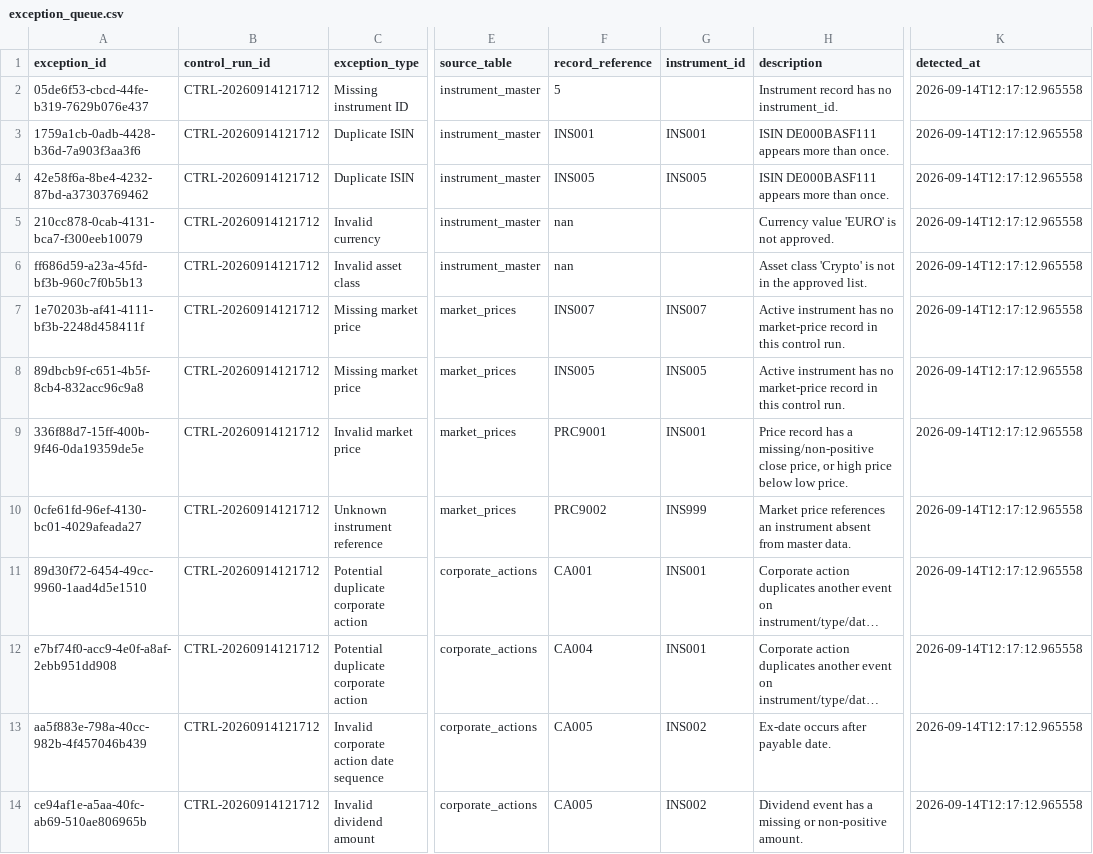
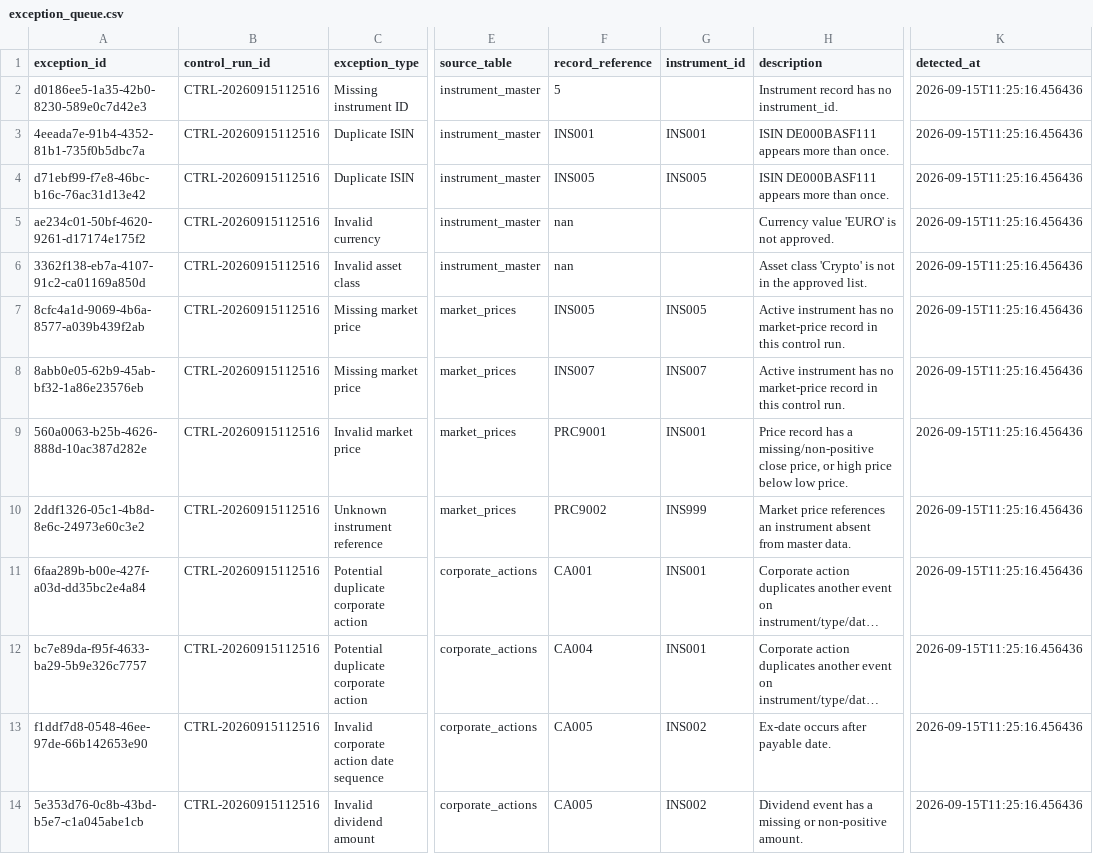
Before and after one commit to Kanss1176/trading-operations-control-room, a CSV file: data/processed/exception_queue.csv, drawn as a sheet; only a part is shown, gaps mark what is left out; long unchanged cells end in …; the diff names each change by its address in the sheet, - before the commit and + after, or states it on an @@ line.

```diff
--- a/data/processed/exception_queue.csv
+++ b/data/processed/exception_queue.csv
-A2 (exception_id): 05de6f53-cbcd-44fe-b319-7629b076e437
+A2 (exception_id): d0186ee5-1a35-42b0-8230-589e0c7d42e3
-B2:B14 (control_run_id): CTRL-20260914121712
+B2:B14 (control_run_id): CTRL-20260915112516
-K2:K14 (detected_at): 2026-09-14T12:17:12.965558
+K2:K14 (detected_at): 2026-09-15T11:25:16.456436
-A3 (exception_id): 1759a1cb-0adb-4428-b36d-7a903f3aa3f6
+A3 (exception_id): 4eeada7e-91b4-4352-81b1-735f0b5dbc7a
-A4 (exception_id): 42e58f6a-8be4-4232-87bd-a37303769462
+A4 (exception_id): d71ebf99-f7e8-46bc-b16c-76ac31d13e42
-A5 (exception_id): 210cc878-0cab-4131-bca7-f300eeb10079
+A5 (exception_id): ae234c01-50bf-4620-9261-d17174e175f2
-A6 (exception_id): ff686d59-a23a-45fd-bf3b-960c7f0b5b13
+A6 (exception_id): 3362f138-eb7a-4107-91c2-ca01169a850d
-A7 (exception_id): 1e70203b-af41-4111-bf3b-2248d458411f
+A7 (exception_id): 8cfc4a1d-9069-4b6a-8577-a039b439f2ab
-F7 (record_reference): INS007
+F7 (record_reference): INS005
-G7 (instrument_id): INS007
+G7 (instrument_id): INS005
-A8 (exception_id): 89dbcb9f-c651-4b5f-8cb4-832acc96c9a8
+A8 (exception_id): 8abb0e05-62b9-45ab-bf32-1a86e23576eb
-F8 (record_reference): INS005
+F8 (record_reference): INS007
-G8 (instrument_id): INS005
+G8 (instrument_id): INS007
-A9 (exception_id): 336f88d7-15ff-400b-9f46-0da19359de5e
+A9 (exception_id): 560a0063-b25b-4626-888d-10ac387d282e
-A10 (exception_id): 0cfe61fd-96ef-4130-bc01-4029afeada27
+A10 (exception_id): 2ddf1326-05c1-4b8d-8e6c-24973e60c3e2
-A11 (exception_id): 89d30f72-6454-49cc-9960-1aad4d5e1510
+A11 (exception_id): 6faa289b-b00e-427f-a03d-dd35bc2e4a84
-A12 (exception_id): e7bf74f0-acc9-4e0f-a8af-2ebb951dd908
+A12 (exception_id): bc7e89da-f95f-4633-ba29-5b9e326c7757
-A13 (exception_id): aa5f883e-798a-40cc-982b-4f457046b439
+A13 (exception_id): f1ddf7d8-0548-46ee-97de-66b142653e90
-A14 (exception_id): ce94af1e-a5aa-40fc-ab69-510ae806965b
+A14 (exception_id): 5e353d76-0c8b-43bd-b5e7-c1a045abe1cb
```
Also changed, not shown: data/processed/reconciliation_results.csv, 1 other file.
